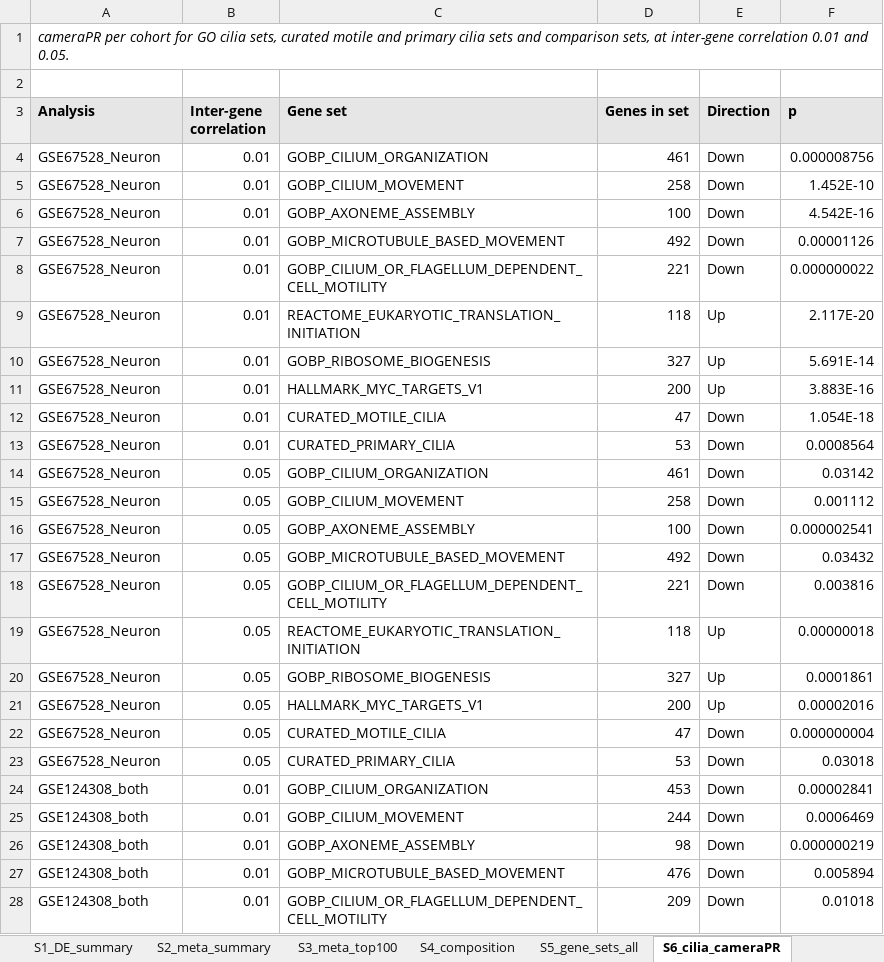
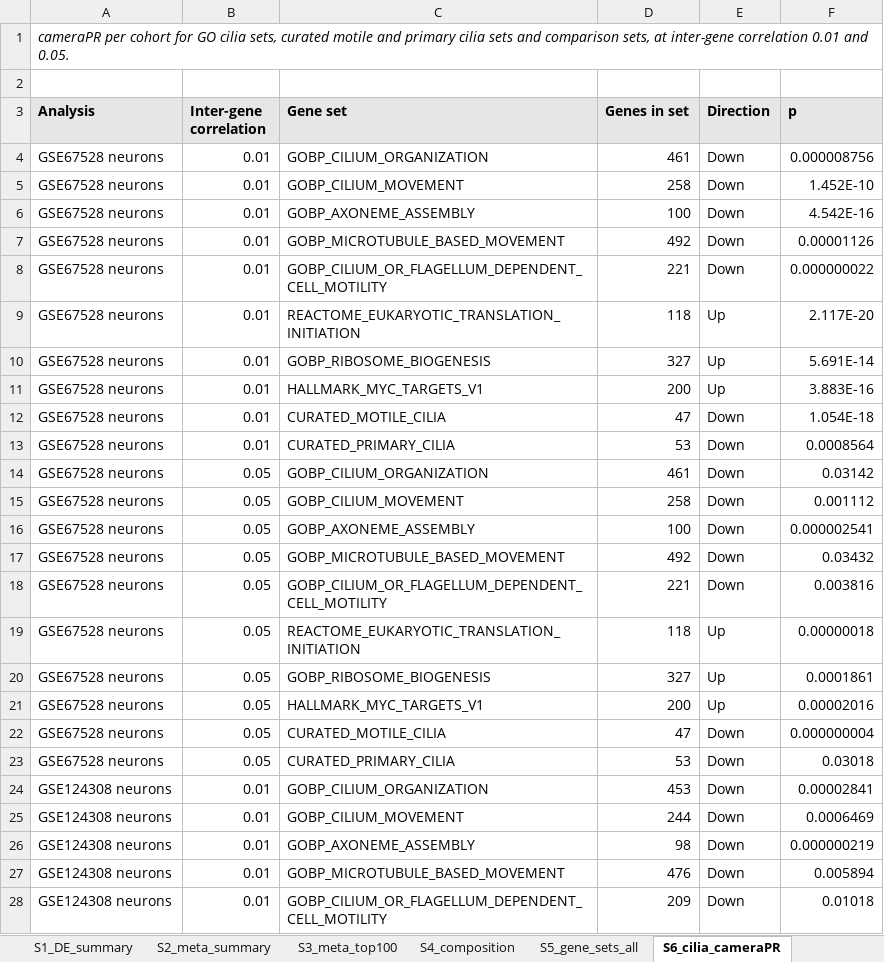
Before and after one commit to mr-mahabubur-rahman/asd_bulk-rnaseq-meta-analysis, an Excel workbook: results/publication/Supplementary_Tables.xlsx, sheet S6_cilia_cameraPR, drawn as a sheet; only a part is shown; values as stored, in another font and other column widths than the file's, no borders; the diff covers the shown part only; the diff names each change by its address in the sheet, - before the commit and + after, or states it on an @@ line.

```diff
--- a/results/publication/Supplementary_Tables.xlsx (sheet S6_cilia_cameraPR)
+++ b/results/publication/Supplementary_Tables.xlsx (sheet S6_cilia_cameraPR)
-A4:A23 (Analysis): GSE67528_Neuron
+A4:A23 (Analysis): GSE67528 neurons
-A24:A28 (Analysis): GSE124308_both
+A24:A28 (Analysis): GSE124308 neurons
```
Also changed, not shown: 75 edited cells elsewhere in this sheet, sheet S5_gene_sets_all, sheet S4_composition, sheet S9_sorted_vs_mixed, sheet S7_ependymal_markers, sheet S8_sensitivity_GSE124308, sheet S1_DE_summary, 1 more sheet, 3 other files.
